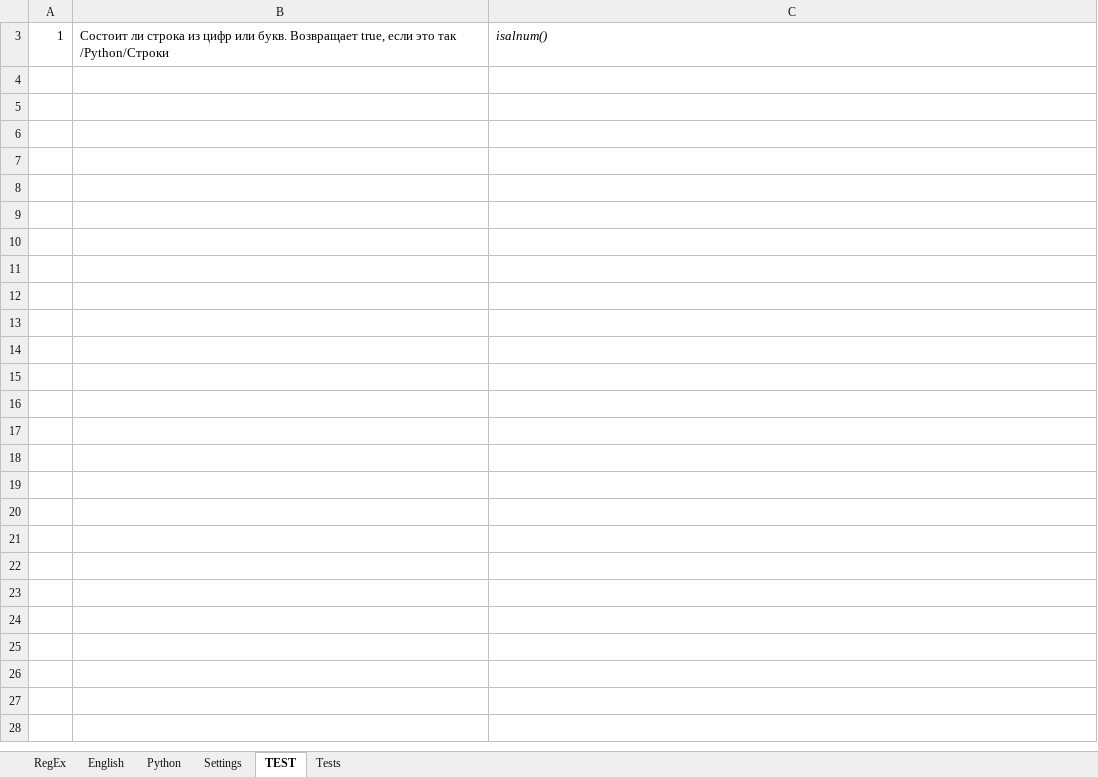
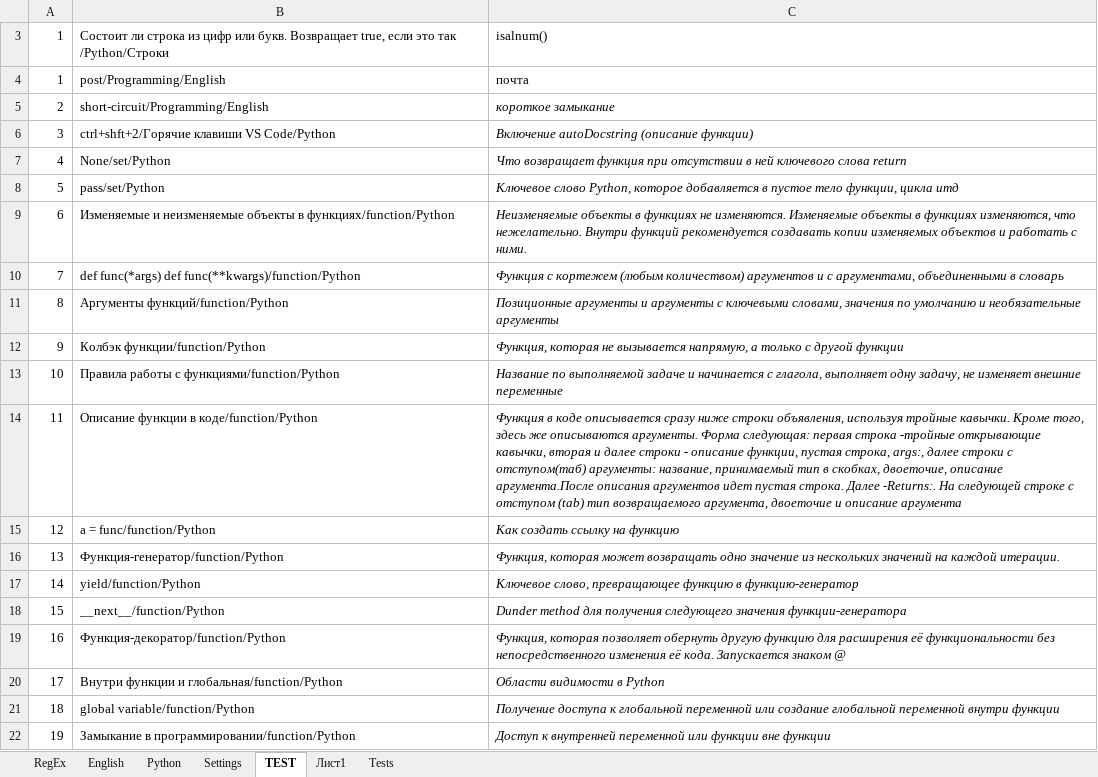
Before and after one commit to peleidmju/Learning, an Excel workbook: Questionnaire.xlsm, sheet TEST, drawn as a sheet; only a part is shown; values as stored, in another font and other column widths than the file's, no borders; the diff covers the shown part only; the diff names each change by its address in the sheet, - before the commit and + after, or states it on an @@ line.

```diff
--- a/Questionnaire.xlsm (sheet TEST)
+++ b/Questionnaire.xlsm (sheet TEST)
+sheet tab: Лист1
-C3 italic: on
+C3 italic: off
+row 4: 1 | post/Programming/English | почта
+row 5: 2 | short-circuit/Programming/English | короткое замыкание
+row 6: 3 | ctrl+shft+2/Горячие клавиши VS Code/Python | Включение autoDocstring (описание функции)
+row 7: 4 | None/set/Python | Что возвращает функция при отсутствии в ней ключевого слова return
+row 8: 5 | pass/set/Python | Ключевое слово Python, которое добавляется в пустое тело функции, цикла итд
+row 9: 6 | Изменяемые и неизменяемые объекты в функциях/function/Python | Неизменяемые объекты в функциях не изменяются. Изменяемые объекты в функциях изменяются, что нежелательно. Внутри функций рекомендуется создавать копии изменяемых объектов и работать с ними.
+row 10: 7 | def func(*args) def func(**kwargs)/function/Python | Функция с кортежем (любым количеством) аргументов и с аргументами, объединенными в словарь
+row 11: 8 | Аргументы функций/function/Python | Позиционные аргументы и аргументы с ключевыми словами, значения по умолчанию и необязательные аргументы
+row 12: 9 | Колбэк функции/function/Python | Функция, которая не вызывается напрямую, а только с другой функции
+row 13: 10 | Правила работы с функциями/function/Python | Название по выполняемой задаче и начинается с глагола, выполняет одну задачу, не изменяет внешние переменные
+row 14: 11 | Описание функции в коде/function/Python | Функция в коде описывается сразу ниже строки объявления, используя тройные кавычки. Кроме того, здесь же описываются аргументы. Форма следующая: первая строка -тройные открывающие кавычки, вторая и далее строки - описание функции, пустая строка, args:, далее строки с отступом(таб) аргументы: название, принимаемый тип в скобках, двоеточие, описание аргумента.После описания аргументов идет пустая строка. Далее -Returns:. На следующей строке с отступом (tab) тип возвращаемого аргумента, двоеточие и описание аргумента
+row 15: 12 | a = func/function/Python | Как создать ссылку на функцию
+row 16: 13 | Функция-генератор/function/Python | Функция, которая может возвращать одно значение из нескольких значений на каждой итерации.
+row 17: 14 | yield/function/Python | Ключевое слово, превращающее функцию в функцию-генератор
+row 18: 15 | __next__/function/Python | Dunder method для получения следующего значения функции-генератора
+row 19: 16 | Функция-декоратор/function/Python | Функция, которая позволяет обернуть другую функцию для расширения её функциональности без непосредственного изменения её кода. Запускается знаком @
+row 20: 17 | Внутри функции и глобальная/function/Python | Области видимости в Python
+row 21: 18 | global variable/function/Python | Получение доступа к глобальной переменной или создание глобальной переменной внутри функции
+row 22: 19 | Замыкание в программировании/function/Python | Доступ к внутренней переменной или функции вне функции
```
Also changed, not shown: 9 added rows elsewhere in this sheet, sheet Tests, sheet Python, sheet English, sheet RegEx, sheet Settings, hidden cells.
